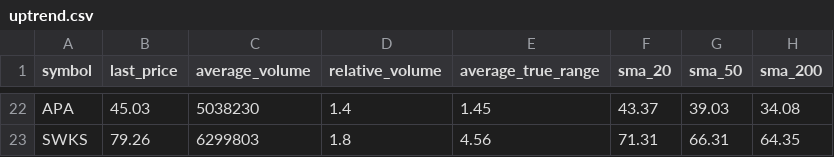
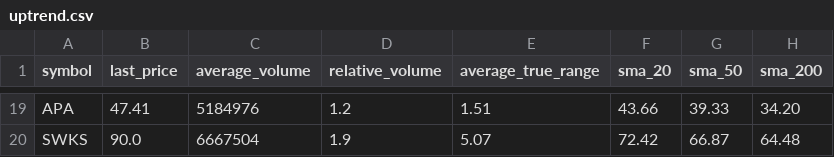
Before and after one commit to jorgencarbajal/sp500_uptrend_scanner, a CSV file: scanner/uptrend.csv, drawn as a sheet; only a part is shown, gaps mark what is left out; addresses are those after the commit; the diff covers the shown part only; the diff names each change by its address in the sheet, - before the commit and + after, or states it on an @@ line.

```diff
--- a/scanner/uptrend.csv
+++ b/scanner/uptrend.csv
-B19 (last_price): 45.03
+B19 (last_price): 47.41
-C19 (average_volume): 5038230
+C19 (average_volume): 5184976
-D19 (relative_volume): 1.4
+D19 (relative_volume): 1.2
-E19 (average_true_range): 1.45
+E19 (average_true_range): 1.51
-F19 (sma_20): 43.37
+F19 (sma_20): 43.66
-G19 (sma_50): 39.03
+G19 (sma_50): 39.33
-H19 (sma_200): 34.08
+H19 (sma_200): 34.20
-B20 (last_price): 79.26
+B20 (last_price): 90.0
-C20 (average_volume): 6299803
+C20 (average_volume): 6667504
-D20 (relative_volume): 1.8
+D20 (relative_volume): 1.9
-E20 (average_true_range): 4.56
+E20 (average_true_range): 5.07
-F20 (sma_20): 71.31
+F20 (sma_20): 72.42
-G20 (sma_50): 66.31
+G20 (sma_50): 66.87
-H20 (sma_200): 64.35
+H20 (sma_200): 64.48
```
Also changed, not shown: 5 added rows, 8 removed rows and 81 edited cells elsewhere in this file.
